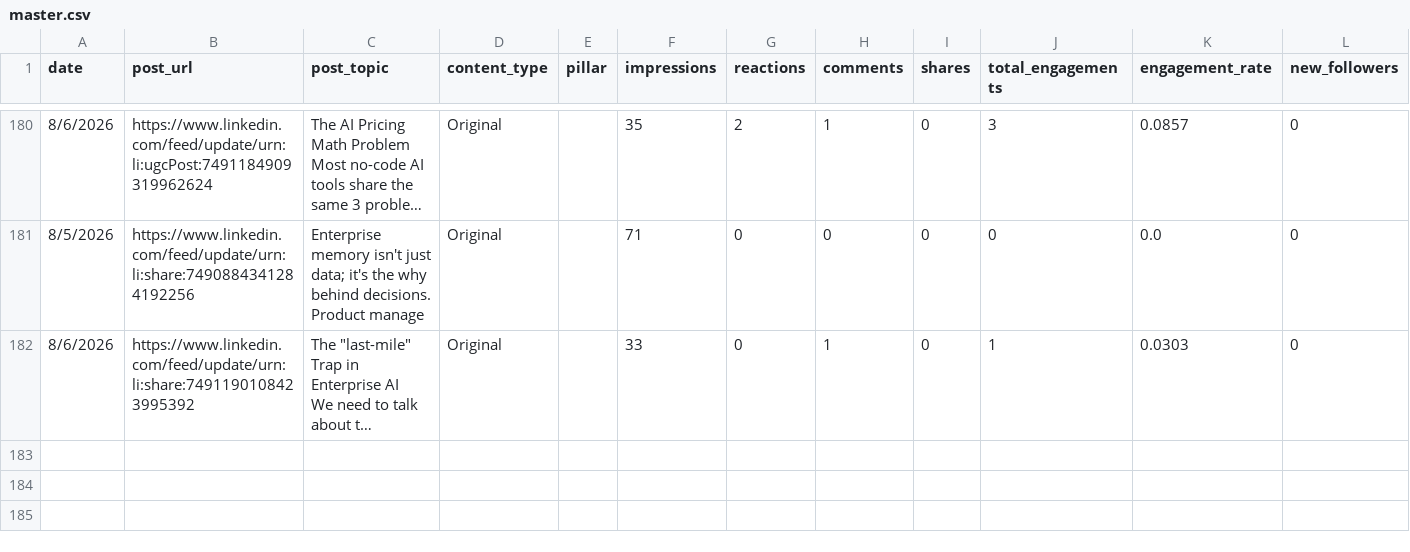
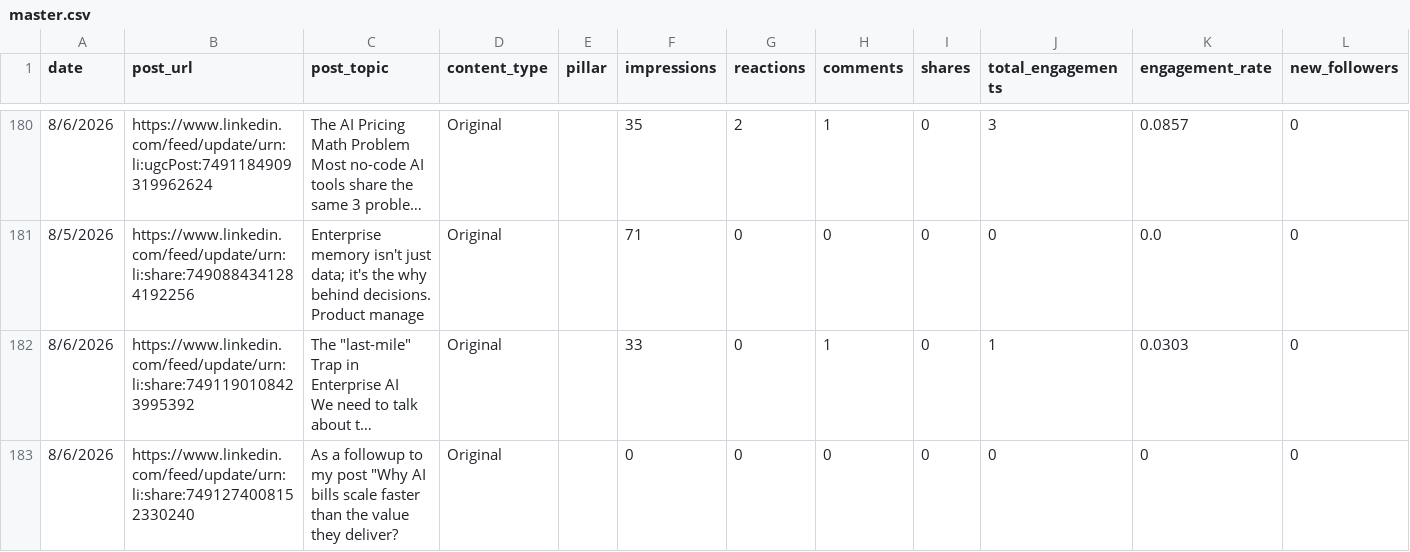
Before and after one commit to Straventis/contentIQ, a CSV file: src/_data/master.csv, drawn as a sheet; only a part is shown, gaps mark what is left out; long unchanged cells end in …; the diff names each change by its address in the sheet, - before the commit and + after, or states it on an @@ line.

```diff
--- a/src/_data/master.csv
+++ b/src/_data/master.csv
+row 183: 8/6/2026 | https://www.linkedin.com/feed/update/urn:li:share:7491274008152330240 | As a followup to my post "Why AI bills scale faster than the value they deliver? | Original |  | 0 | 0 | 0 | 0 | 0 | 0 | 0
```
Also changed, not shown: src/_data/buffer_analytics_raw.csv.
